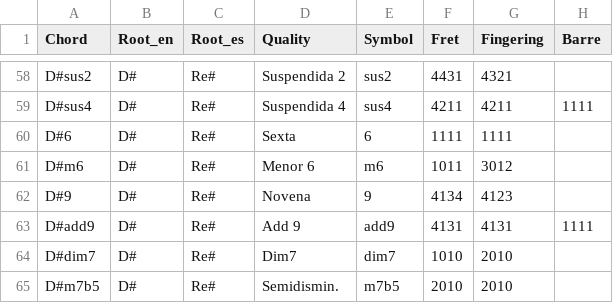
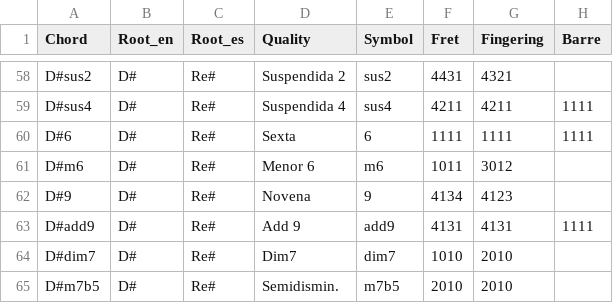
Before and after one commit to diodon/CuatroAcordes, a CSV file: chords_v2.csv, drawn as a sheet; only a part is shown, gaps mark what is left out.

```diff
--- a/chords_v2.csv
+++ b/chords_v2.csv
@@ -59,3 +59,3 @@ D#sus2,D#,Re#,Suspendida 2,sus2,4431,4321,
 D#sus4,D#,Re#,Suspendida 4,sus4,4211,4211,1111
-D#6,D#,Re#,Sexta,6,1111,1111,
+D#6,D#,Re#,Sexta,6,1111,1111,1111
 D#m6,D#,Re#,Menor 6,m6,1011,3012,
```
Also changed, not shown: 1 other file.
